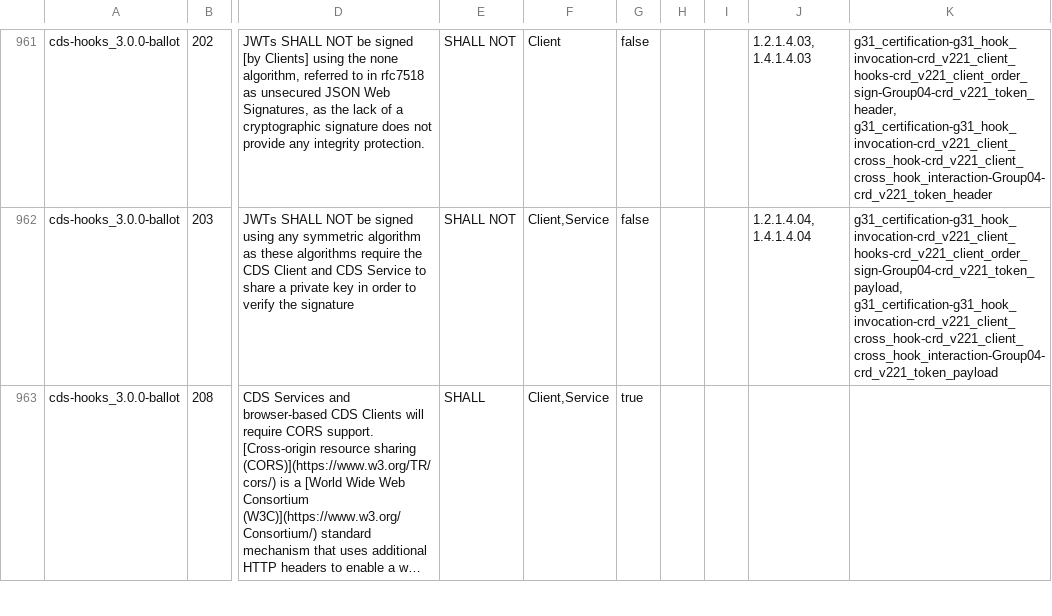
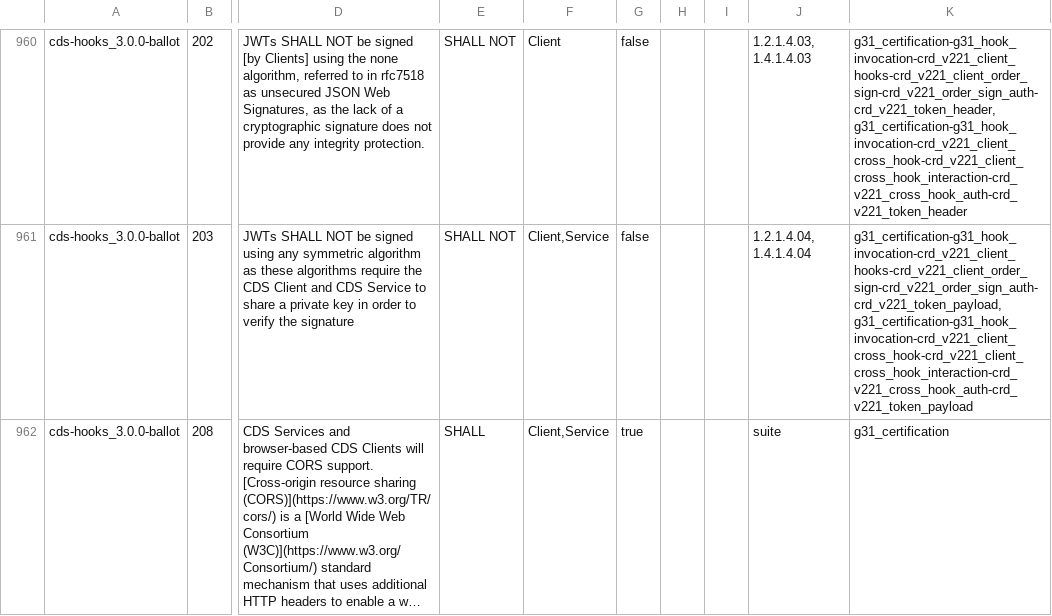
Before and after one commit to onc-healthit/onc-certification-g31-test-kit, a CSV file: lib/onc_certification_g31_test_kit/requirements/generated/g31_certification_requirements_coverage.csv, drawn as a sheet; only a part is shown, gaps mark what is left out; long unchanged cells end in …; addresses are those after the commit; the diff covers the shown part only; the diff names each change by its address in the sheet, - before the commit and + after, or states it on an @@ line.

```diff
--- a/lib/onc_certification_g31_test_kit/requirements/generated/g31_certification_requirements_coverage.csv
+++ b/lib/onc_certification_g31_test_kit/requirements/generated/g31_certification_requirements_coverage.csv
-K960: g31_certification-g31_hook_invocation-crd_v221_client_hooks-crd_v221_client_order_sign-Group04-crd_v221_token_header, g31_certification-g31_hook_invocation-crd_v221_client_cross_hook-crd_v221_client_cross_hook_interaction-Group04-crd_v221_token_header
+K960: g31_certification-g31_hook_invocation-crd_v221_client_hooks-crd_v221_client_order_sign-crd_v221_order_sign_auth-crd_v221_token_header, g31_certification-g31_hook_invocation-crd_v221_client_cross_hook-crd_v221_client_cross_hook_interaction-crd_v221_cross_hook_auth-crd_v221_token_header
-K961: g31_certification-g31_hook_invocation-crd_v221_client_hooks-crd_v221_client_order_sign-Group04-crd_v221_token_payload, g31_certification-g31_hook_invocation-crd_v221_client_cross_hook-crd_v221_client_cross_hook_interaction-Group04-crd_v221_token_payload
+K961: g31_certification-g31_hook_invocation-crd_v221_client_hooks-crd_v221_client_order_sign-crd_v221_order_sign_auth-crd_v221_token_payload, g31_certification-g31_hook_invocation-crd_v221_client_cross_hook-crd_v221_client_cross_hook_interaction-crd_v221_cross_hook_auth-crd_v221_token_payload
-J962: (empty)
+J962: suite
-K962: (empty)
+K962: g31_certification
```
Also changed, not shown: 1 removed row and 99 edited cells elsewhere in this file, 2 other files.
